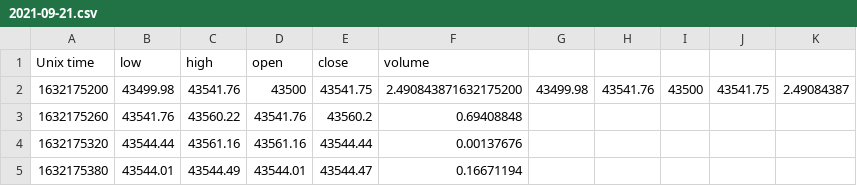
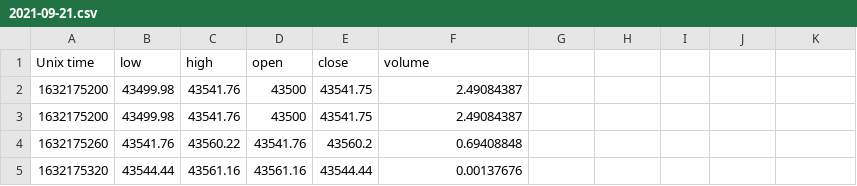
Before and after one commit to mattiaottoborgo/Project-Analysis_App, a CSV file: data/coinbase/BTC-USD/2021-09-21.csv, drawn as a sheet; only a part is shown; the shorter side is filled out with more unchanged rows.

```diff
--- a/data/coinbase/BTC-USD/2021-09-21.csv
+++ b/data/coinbase/BTC-USD/2021-09-21.csv
@@ -1,3 +1,4 @@
 Unix time,low,high,open,close,volume
-1632175200,43499.98,43541.76,43500,43541.75,2.490843871632175200,43499.98,43541.76,43500,43541.75,2.49084387
+1632175200,43499.98,43541.76,43500,43541.75,2.49084387
+1632175200,43499.98,43541.76,43500,43541.75,2.49084387
 1632175260,43541.76,43560.22,43541.76,43560.2,0.69408848
```
Also changed, not shown: data/coinbase/BTC-USD/2021-09-20.csv, 5 other files.
